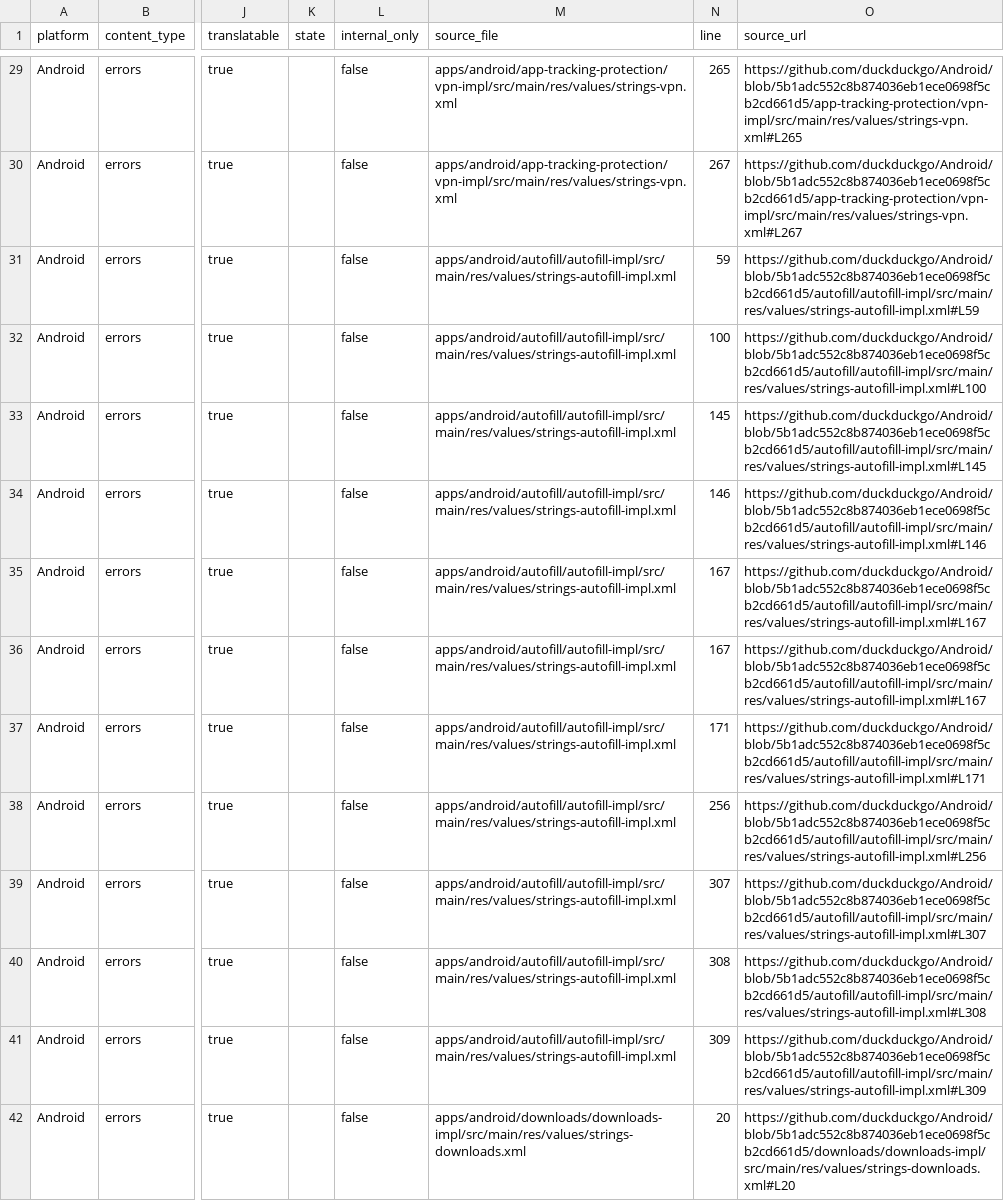
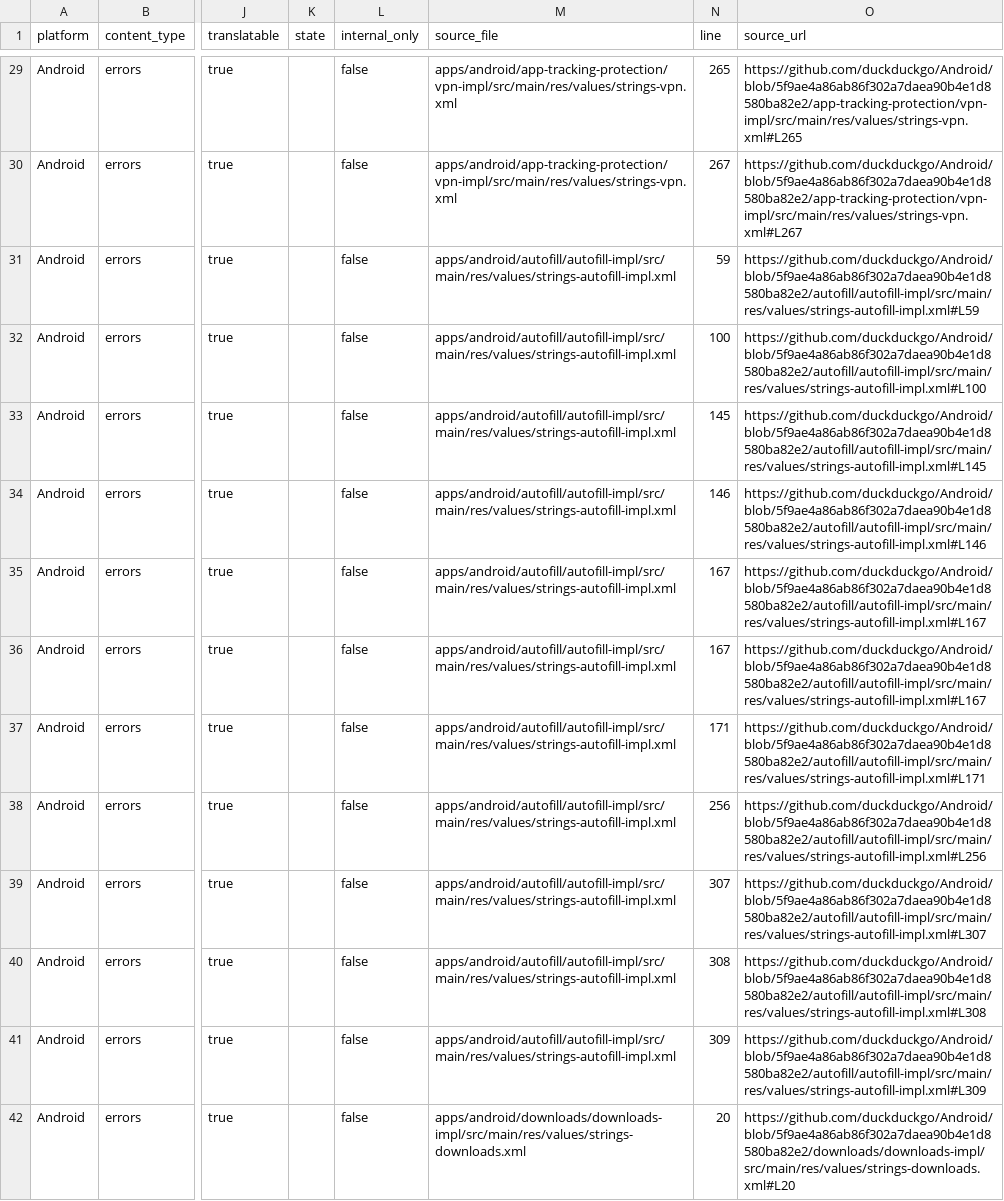
Before and after one commit to duckduckgo/product-copy, a CSV file: strings/android/errors.csv, drawn as a sheet; only a part is shown, gaps mark what is left out; the diff covers the shown part only; the diff names each change by its address in the sheet, - before the commit and + after, or states it on an @@ line.

```diff
--- a/strings/android/errors.csv
+++ b/strings/android/errors.csv
-O29 (source_url): https://github.com/duckduckgo/Android/blob/5b1adc552c8b874036eb1ece0698f5cb2cd661d5/app-tracking-protection/vpn-impl/src/main/res/values/strings-vpn.xml#L265
+O29 (source_url): https://github.com/duckduckgo/Android/blob/5f9ae4a86ab86f302a7daea90b4e1d8580ba82e2/app-tracking-protection/vpn-impl/src/main/res/values/strings-vpn.xml#L265
-O30 (source_url): https://github.com/duckduckgo/Android/blob/5b1adc552c8b874036eb1ece0698f5cb2cd661d5/app-tracking-protection/vpn-impl/src/main/res/values/strings-vpn.xml#L267
+O30 (source_url): https://github.com/duckduckgo/Android/blob/5f9ae4a86ab86f302a7daea90b4e1d8580ba82e2/app-tracking-protection/vpn-impl/src/main/res/values/strings-vpn.xml#L267
-O31 (source_url): https://github.com/duckduckgo/Android/blob/5b1adc552c8b874036eb1ece0698f5cb2cd661d5/autofill/autofill-impl/src/main/res/values/strings-autofill-impl.xml#L59
+O31 (source_url): https://github.com/duckduckgo/Android/blob/5f9ae4a86ab86f302a7daea90b4e1d8580ba82e2/autofill/autofill-impl/src/main/res/values/strings-autofill-impl.xml#L59
-O32 (source_url): https://github.com/duckduckgo/Android/blob/5b1adc552c8b874036eb1ece0698f5cb2cd661d5/autofill/autofill-impl/src/main/res/values/strings-autofill-impl.xml#L100
+O32 (source_url): https://github.com/duckduckgo/Android/blob/5f9ae4a86ab86f302a7daea90b4e1d8580ba82e2/autofill/autofill-impl/src/main/res/values/strings-autofill-impl.xml#L100
-O33 (source_url): https://github.com/duckduckgo/Android/blob/5b1adc552c8b874036eb1ece0698f5cb2cd661d5/autofill/autofill-impl/src/main/res/values/strings-autofill-impl.xml#L145
+O33 (source_url): https://github.com/duckduckgo/Android/blob/5f9ae4a86ab86f302a7daea90b4e1d8580ba82e2/autofill/autofill-impl/src/main/res/values/strings-autofill-impl.xml#L145
-O34 (source_url): https://github.com/duckduckgo/Android/blob/5b1adc552c8b874036eb1ece0698f5cb2cd661d5/autofill/autofill-impl/src/main/res/values/strings-autofill-impl.xml#L146
+O34 (source_url): https://github.com/duckduckgo/Android/blob/5f9ae4a86ab86f302a7daea90b4e1d8580ba82e2/autofill/autofill-impl/src/main/res/values/strings-autofill-impl.xml#L146
-O35:O36 (source_url): https://github.com/duckduckgo/Android/blob/5b1adc552c8b874036eb1ece0698f5cb2cd661d5/autofill/autofill-impl/src/main/res/values/strings-autofill-impl.xml#L167
+O35:O36 (source_url): https://github.com/duckduckgo/Android/blob/5f9ae4a86ab86f302a7daea90b4e1d8580ba82e2/autofill/autofill-impl/src/main/res/values/strings-autofill-impl.xml#L167
-O37 (source_url): https://github.com/duckduckgo/Android/blob/5b1adc552c8b874036eb1ece0698f5cb2cd661d5/autofill/autofill-impl/src/main/res/values/strings-autofill-impl.xml#L171
+O37 (source_url): https://github.com/duckduckgo/Android/blob/5f9ae4a86ab86f302a7daea90b4e1d8580ba82e2/autofill/autofill-impl/src/main/res/values/strings-autofill-impl.xml#L171
-O38 (source_url): https://github.com/duckduckgo/Android/blob/5b1adc552c8b874036eb1ece0698f5cb2cd661d5/autofill/autofill-impl/src/main/res/values/strings-autofill-impl.xml#L256
+O38 (source_url): https://github.com/duckduckgo/Android/blob/5f9ae4a86ab86f302a7daea90b4e1d8580ba82e2/autofill/autofill-impl/src/main/res/values/strings-autofill-impl.xml#L256
-O39 (source_url): https://github.com/duckduckgo/Android/blob/5b1adc552c8b874036eb1ece0698f5cb2cd661d5/autofill/autofill-impl/src/main/res/values/strings-autofill-impl.xml#L307
+O39 (source_url): https://github.com/duckduckgo/Android/blob/5f9ae4a86ab86f302a7daea90b4e1d8580ba82e2/autofill/autofill-impl/src/main/res/values/strings-autofill-impl.xml#L307
-O40 (source_url): https://github.com/duckduckgo/Android/blob/5b1adc552c8b874036eb1ece0698f5cb2cd661d5/autofill/autofill-impl/src/main/res/values/strings-autofill-impl.xml#L308
+O40 (source_url): https://github.com/duckduckgo/Android/blob/5f9ae4a86ab86f302a7daea90b4e1d8580ba82e2/autofill/autofill-impl/src/main/res/values/strings-autofill-impl.xml#L308
-O41 (source_url): https://github.com/duckduckgo/Android/blob/5b1adc552c8b874036eb1ece0698f5cb2cd661d5/autofill/autofill-impl/src/main/res/values/strings-autofill-impl.xml#L309
+O41 (source_url): https://github.com/duckduckgo/Android/blob/5f9ae4a86ab86f302a7daea90b4e1d8580ba82e2/autofill/autofill-impl/src/main/res/values/strings-autofill-impl.xml#L309
-O42 (source_url): https://github.com/duckduckgo/Android/blob/5b1adc552c8b874036eb1ece0698f5cb2cd661d5/downloads/downloads-impl/src/main/res/values/strings-downloads.xml#L20
+O42 (source_url): https://github.com/duckduckgo/Android/blob/5f9ae4a86ab86f302a7daea90b4e1d8580ba82e2/downloads/downloads-impl/src/main/res/values/strings-downloads.xml#L20
```
Also changed, not shown: 83 edited cells elsewhere in this file, strings/android/accessibility.csv, strings/android/body.csv, 36 other files.
